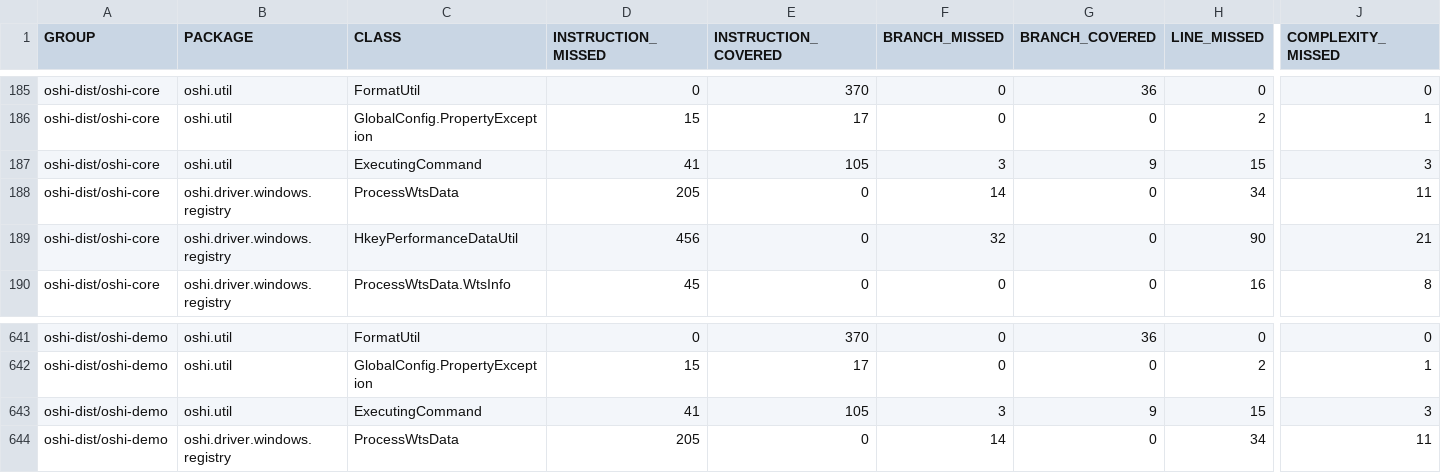
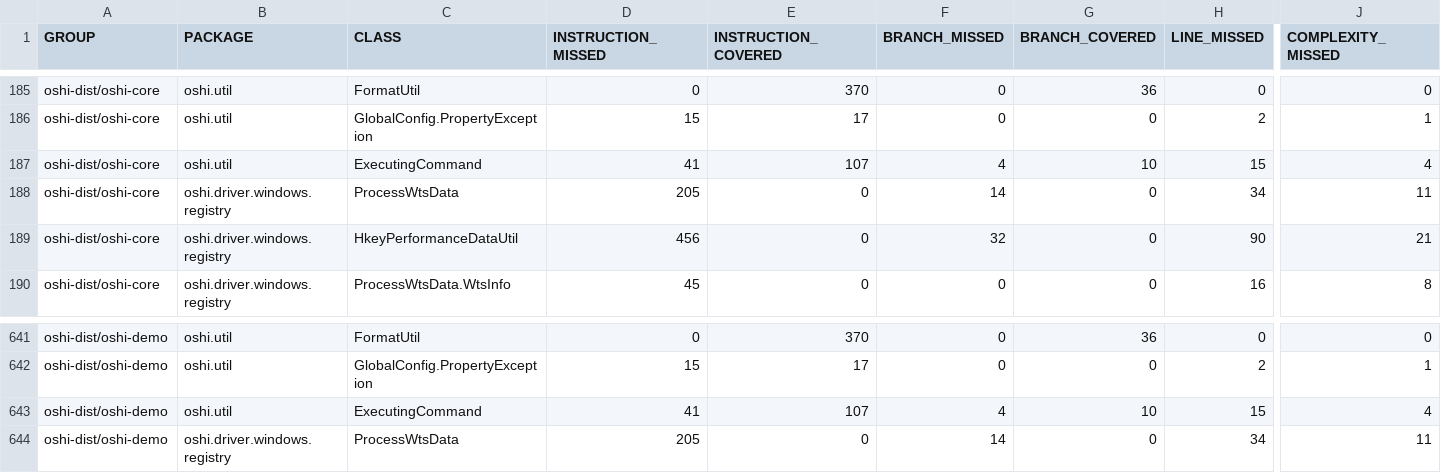
Before and after one commit to wuchunfu/oshi, a CSV file: oshi-dist/jacoco-aggregate/jacoco.csv, drawn as a sheet; only a part is shown, gaps mark what is left out; the diff names each change by its address in the sheet, - before the commit and + after, or states it on an @@ line.

```diff
--- a/oshi-dist/jacoco-aggregate/jacoco.csv
+++ b/oshi-dist/jacoco-aggregate/jacoco.csv
-E187 (INSTRUCTION_COVERED): 105
+E187 (INSTRUCTION_COVERED): 107
-F187 (BRANCH_MISSED): 3
+F187 (BRANCH_MISSED): 4
-G187 (BRANCH_COVERED): 9
+G187 (BRANCH_COVERED): 10
-J187 (COMPLEXITY_MISSED): 3
+J187 (COMPLEXITY_MISSED): 4
-E643 (INSTRUCTION_COVERED): 105
+E643 (INSTRUCTION_COVERED): 107
-F643 (BRANCH_MISSED): 3
+F643 (BRANCH_MISSED): 4
-G643 (BRANCH_COVERED): 9
+G643 (BRANCH_COVERED): 10
-J643 (COMPLEXITY_MISSED): 3
+J643 (COMPLEXITY_MISSED): 4
```
Also changed, not shown: 34 other files.
